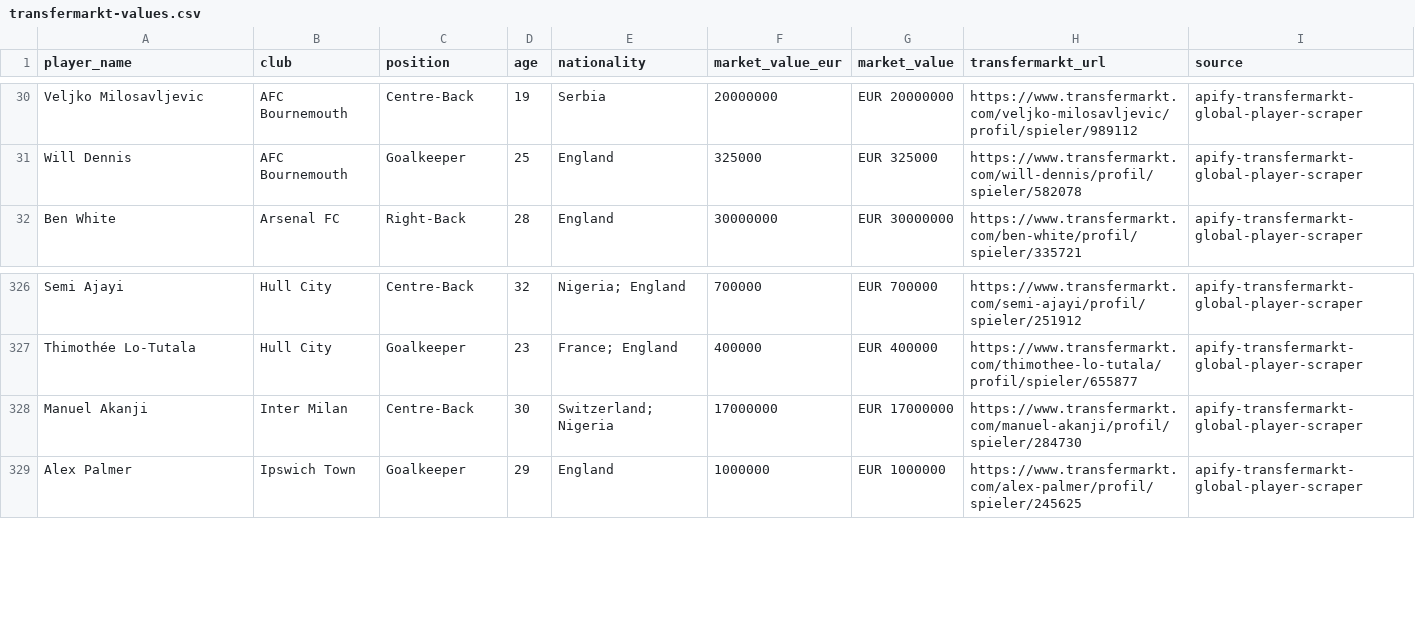
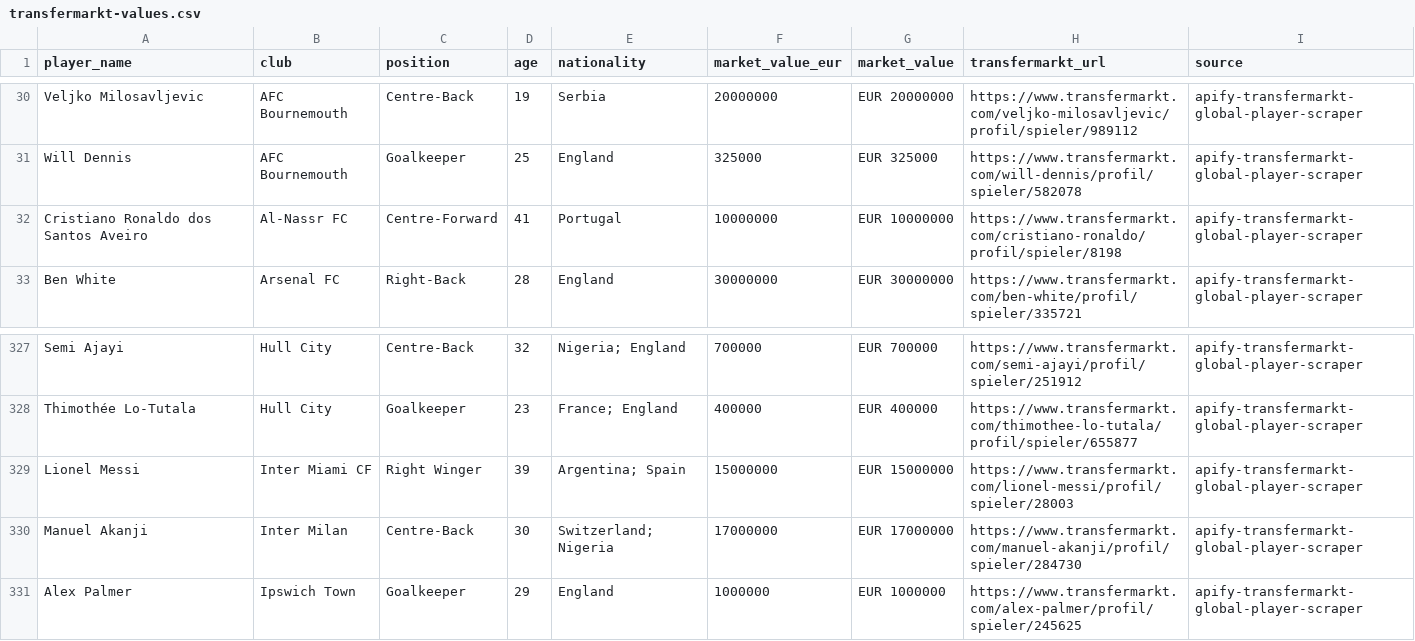
Before and after one commit to davidmarsden/beautiful-game-data, a CSV file: calibration/transfermarkt-values.csv, drawn as a sheet; only a part is shown, gaps mark what is left out.

```diff
--- a/calibration/transfermarkt-values.csv
+++ b/calibration/transfermarkt-values.csv
@@ -31,2 +31,3 @@ Veljko Milosavljevic,AFC Bournemouth,Centre-Back,19,Serbia,20000000,EUR 20000000
 Will Dennis,AFC Bournemouth,Goalkeeper,25,England,325000,EUR 325000,https://www.transfermarkt.com/will-dennis/profil/spieler/582078,apify-transfermarkt-global-player-scraper
+Cristiano Ronaldo dos Santos Aveiro,Al-Nassr FC,Centre-Forward,41,Portugal,10000000,EUR 10000000,https://www.transfermarkt.com/cristiano-ronaldo/profil/spieler/8198,apify-transfermarkt-global-player-scraper
 Ben White,Arsenal FC,Right-Back,28,England,30000000,EUR 30000000,https://www.transfermarkt.com/ben-white/profil/spieler/335721,apify-transfermarkt-global-player-scraper
@@ -327,2 +328,3 @@ Semi Ajayi,Hull City,Centre-Back,32,Nigeria; England,700000,EUR 700000,https://w
 Thimothée Lo-Tutala,Hull City,Goalkeeper,23,France; England,400000,EUR 400000,https://www.transfermarkt.com/thimothee-lo-tutala/profil/spieler/655877,apify-transfermarkt-global-player-scraper
+Lionel Messi,Inter Miami CF,Right Winger,39,Argentina; Spain,15000000,EUR 15000000,https://www.transfermarkt.com/lionel-messi/profil/spieler/28003,apify-transfermarkt-global-player-scraper
 Manuel Akanji,Inter Milan,Centre-Back,30,Switzerland; Nigeria,17000000,EUR 17000000,https://www.transfermarkt.com/manuel-akanji/profil/spieler/284730,apify-transfermarkt-global-player-scraper
```
Also changed, not shown: data/transfermarkt/players-master.csv, 5 other files.
